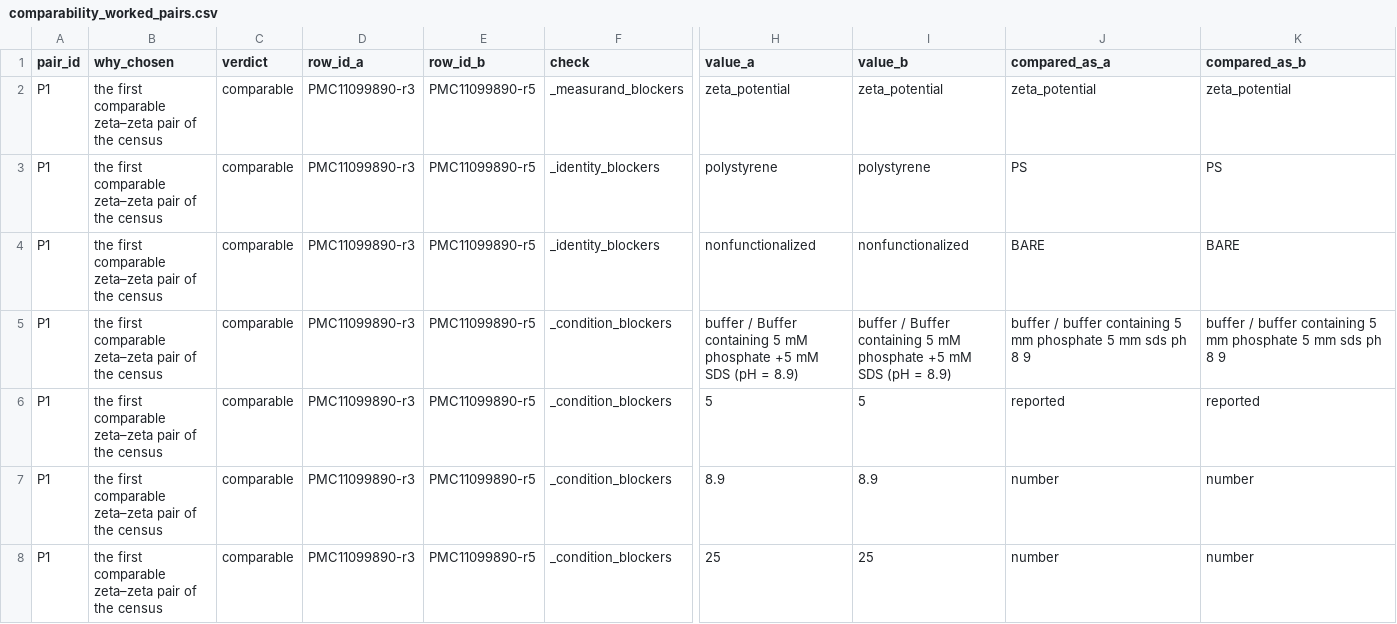
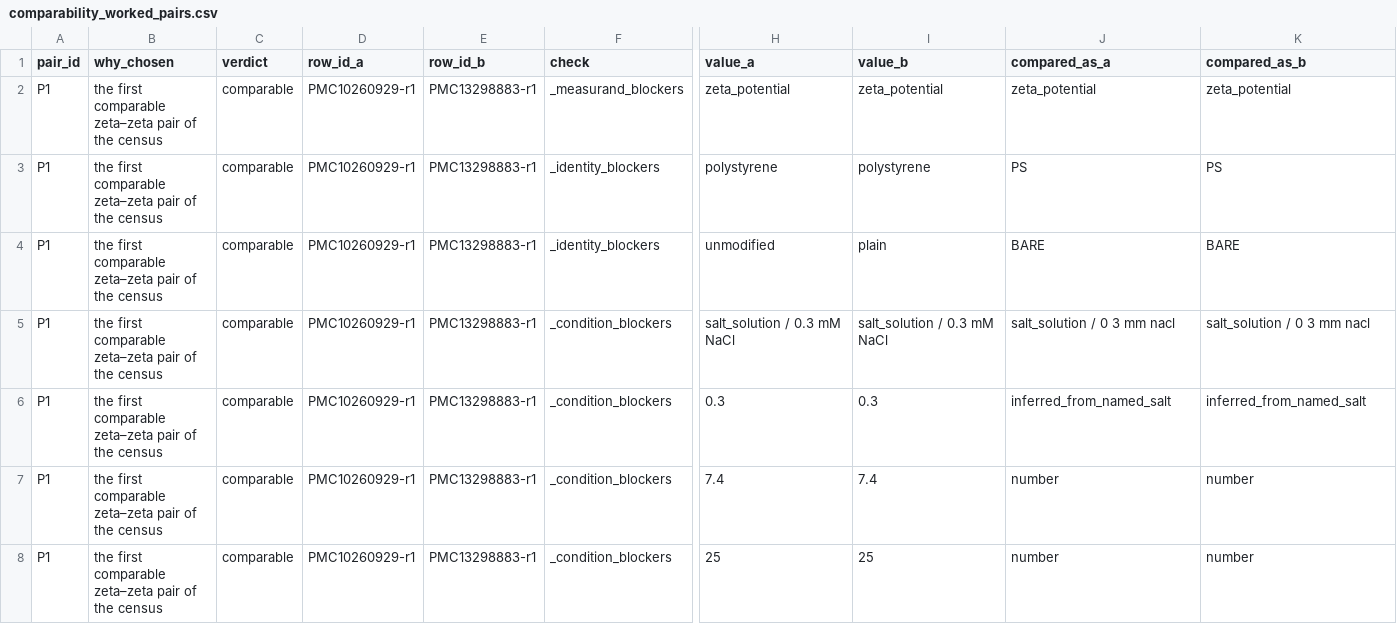
Before and after one commit to glmcz/mnp-research-standardization, a CSV file: out/review/comparability_worked_pairs.csv, drawn as a sheet; only a part is shown, gaps mark what is left out; the diff covers the shown part only; the diff names each change by its address in the sheet, - before the commit and + after, or states it on an @@ line.

```diff
--- a/out/review/comparability_worked_pairs.csv
+++ b/out/review/comparability_worked_pairs.csv
-D2:D8 (row_id_a): PMC11099890-r3
+D2:D8 (row_id_a): PMC10260929-r1
-E2:E8 (row_id_b): PMC11099890-r5
+E2:E8 (row_id_b): PMC13298883-r1
-H4 (value_a): nonfunctionalized
+H4 (value_a): unmodified
-I4 (value_b): nonfunctionalized
+I4 (value_b): plain
-H5 (value_a): buffer / Buffer containing 5 mM phosphate +5 mM SDS (pH = 8.9)
+H5 (value_a): salt_solution / 0.3 mM NaCl
-I5 (value_b): buffer / Buffer containing 5 mM phosphate +5 mM SDS (pH = 8.9)
+I5 (value_b): salt_solution / 0.3 mM NaCl
-J5 (compared_as_a): buffer / buffer containing 5 mm phosphate 5 mm sds ph 8 9
+J5 (compared_as_a): salt_solution / 0 3 mm nacl
-K5 (compared_as_b): buffer / buffer containing 5 mm phosphate 5 mm sds ph 8 9
+K5 (compared_as_b): salt_solution / 0 3 mm nacl
-H6 (value_a): 5
+H6 (value_a): 0.3
-I6 (value_b): 5
+I6 (value_b): 0.3
-J6 (compared_as_a): reported
+J6 (compared_as_a): inferred_from_named_salt
-K6 (compared_as_b): reported
+K6 (compared_as_b): inferred_from_named_salt
-H7 (value_a): 8.9
+H7 (value_a): 7.4
-I7 (value_b): 8.9
+I7 (value_b): 7.4
```
Also changed, not shown: 120 edited cells elsewhere in this file, out/review/conditions_per_paper.csv, out/review/icc_worksheet.csv, 27 other files.
